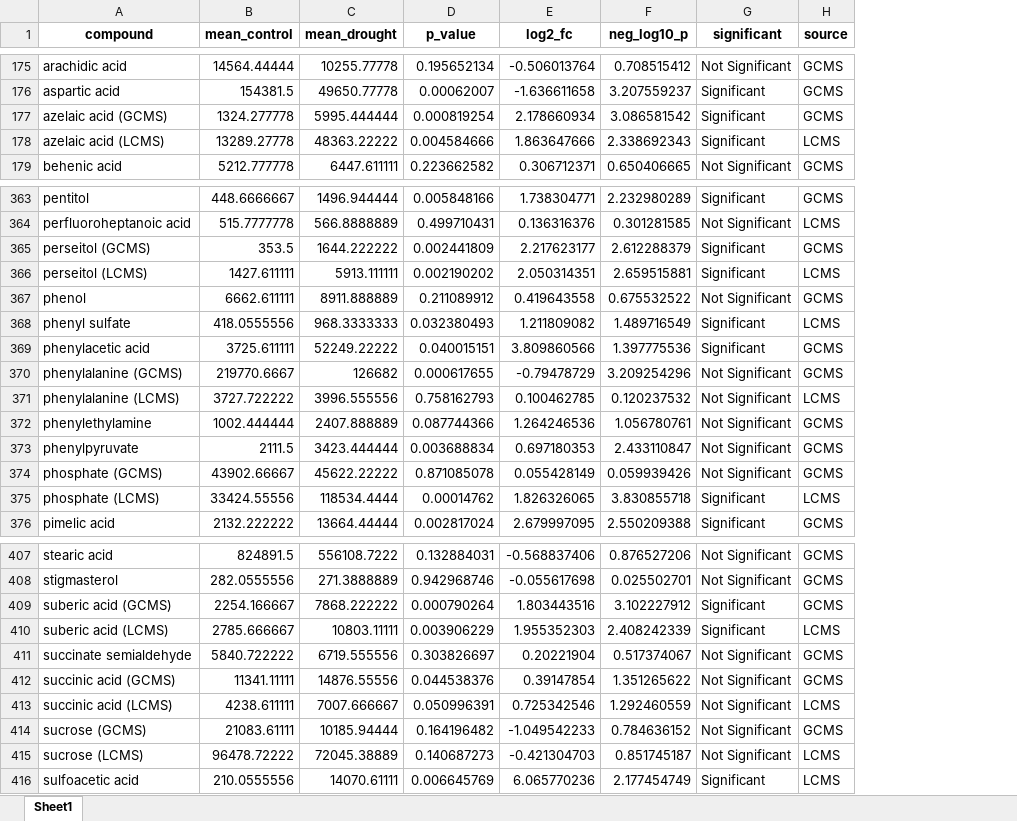
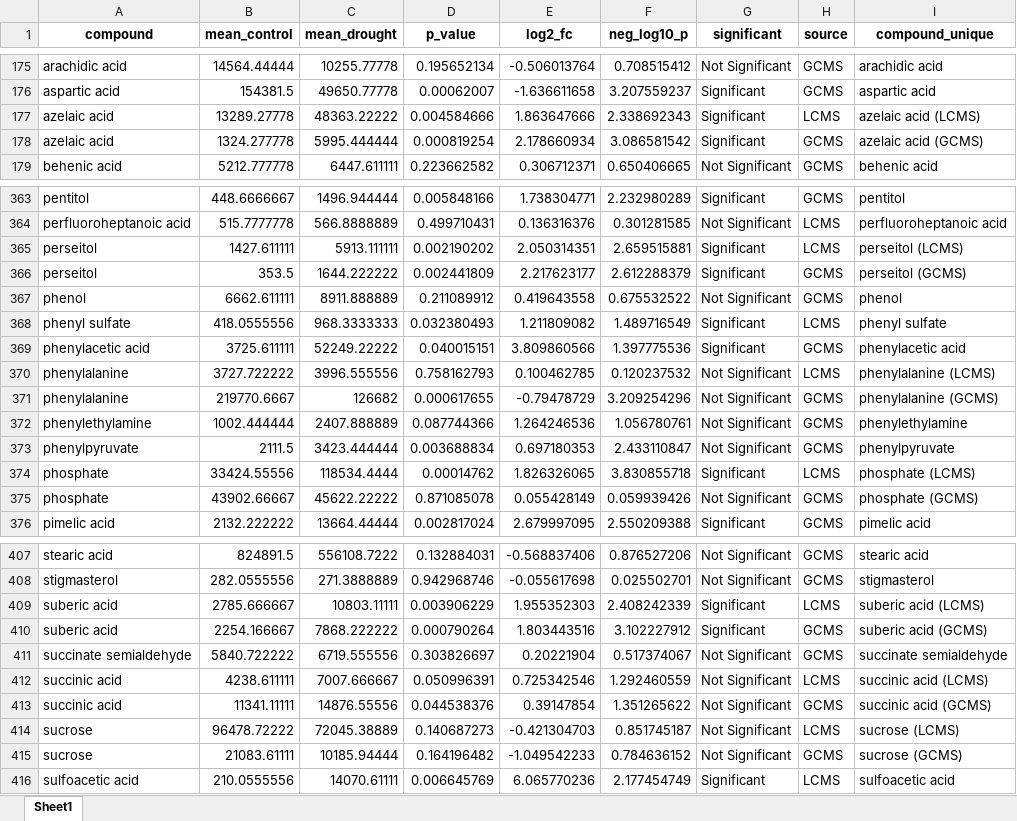
Before and after one commit to tacaro/Drought-SIP, an Excel workbook: data_output/metab_combined_volcano.xlsx, sheet Sheet1, drawn as a sheet; only a part is shown, gaps mark what is left out; values as stored, in another font and other column widths than the file's, no borders; removed rows and columns are numbered as before the commit, all else as after; the diff covers the shown part only; the diff names each change by its address in the sheet, - before the commit and + after, or states it on an @@ line.

```diff
--- a/data_output/metab_combined_volcano.xlsx (sheet Sheet1)
+++ b/data_output/metab_combined_volcano.xlsx (sheet Sheet1)
+column I (compound_unique), rows 175-177: arachidic acid | aspartic acid | azelaic acid (LCMS); row 179: behenic acid; rows 363-365: pentitol | perfluoroheptanoic acid | perseitol (LCMS); rows 367-370: phenol | phenyl sulfate | phenylacetic acid | phenylalanine (LCMS); rows 372-374: phenylethylamine | phenylpyruvate | phosphate (LCMS); row 376: pimelic acid; rows 407-409: stearic acid | stigmasterol | suberic acid (LCMS); rows 411-412: succinate semialdehyde | succinic acid (LCMS); row 414: sucrose (LCMS); row 416: sulfoacetic acid
-row 177: azelaic acid (GCMS) | 1324.277778 | 5995.444444 | 0.000819254 | 2.178660934 | 3.086581542 | Significant | GCMS
-A177 (compound): azelaic acid (LCMS)
+A177 (compound): azelaic acid
+row 178: azelaic acid | 1324.277778 | 5995.444444 | 0.000819254 | 2.178660934 | 3.086581542 | Significant | GCMS | azelaic acid (GCMS)
-row 365: perseitol (GCMS) | 353.5 | 1644.222222 | 0.002441809 | 2.217623177 | 2.612288379 | Significant | GCMS
-A365 (compound): perseitol (LCMS)
+A365 (compound): perseitol
+row 366: perseitol | 353.5 | 1644.222222 | 0.002441809 | 2.217623177 | 2.612288379 | Significant | GCMS | perseitol (GCMS)
-row 370: phenylalanine (GCMS) | 219770.6667 | 126682 | 0.000617655 | -0.79478729 | 3.209254296 | Not Significant | GCMS
-A370 (compound): phenylalanine (LCMS)
+A370 (compound): phenylalanine
+row 371: phenylalanine | 219770.6667 | 126682 | 0.000617655 | -0.79478729 | 3.209254296 | Not Significant | GCMS | phenylalanine (GCMS)
-row 374: phosphate (GCMS) | 43902.66667 | 45622.22222 | 0.871085078 | 0.055428149 | 0.059939426 | Not Significant | GCMS
-A374 (compound): phosphate (LCMS)
+A374 (compound): phosphate
+row 375: phosphate | 43902.66667 | 45622.22222 | 0.871085078 | 0.055428149 | 0.059939426 | Not Significant | GCMS | phosphate (GCMS)
-row 409: suberic acid (GCMS) | 2254.166667 | 7868.222222 | 0.000790264 | 1.803443516 | 3.102227912 | Significant | GCMS
-A409 (compound): suberic acid (LCMS)
+A409 (compound): suberic acid
+row 410: suberic acid | 2254.166667 | 7868.222222 | 0.000790264 | 1.803443516 | 3.102227912 | Significant | GCMS | suberic acid (GCMS)
-row 412: succinic acid (GCMS) | 11341.11111 | 14876.55556 | 0.044538376 | 0.39147854 | 1.351265622 | Not Significant | GCMS
-A412 (compound): succinic acid (LCMS)
+A412 (compound): succinic acid
-row 414: sucrose (GCMS) | 21083.61111 | 10185.94444 | 0.164196482 | -1.049542233 | 0.784636152 | Not Significant | GCMS
+row 413: succinic acid | 11341.11111 | 14876.55556 | 0.044538376 | 0.39147854 | 1.351265622 | Not Significant | GCMS | succinic acid (GCMS)
-A414 (compound): sucrose (LCMS)
+A414 (compound): sucrose
+row 415: sucrose | 21083.61111 | 10185.94444 | 0.164196482 | -1.049542233 | 0.784636152 | Not Significant | GCMS | sucrose (GCMS)
```
Also changed, not shown: 27 added rows, 27 removed rows and 27 edited cells elsewhere in this sheet.
